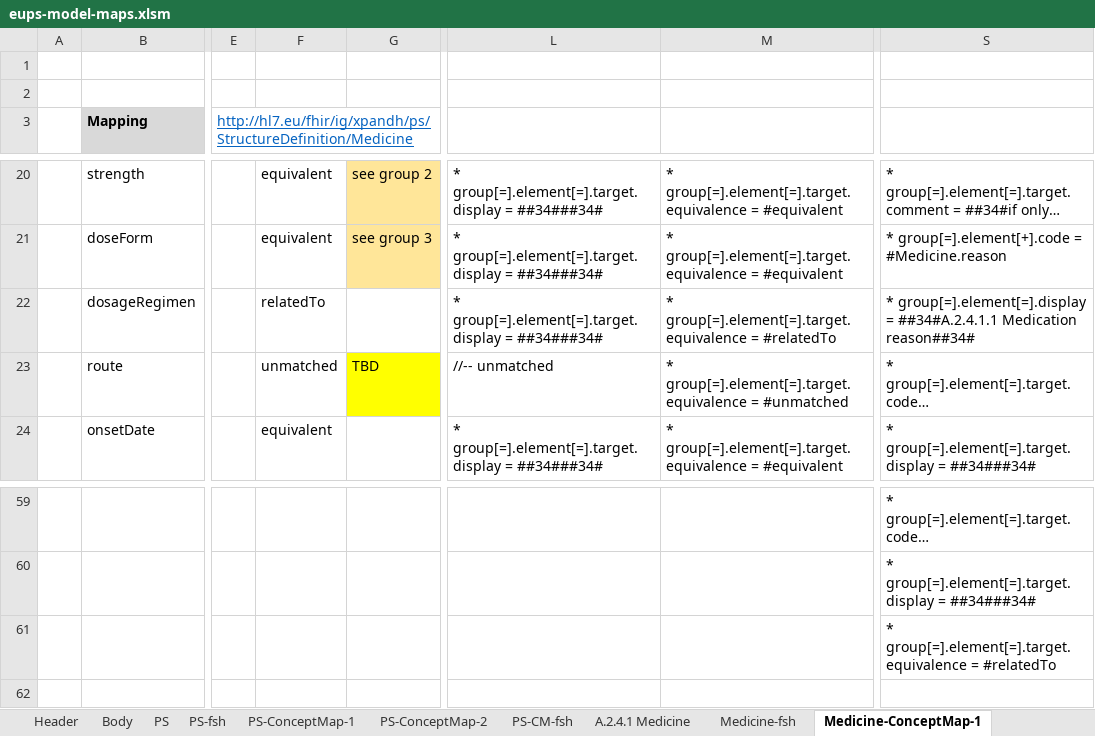
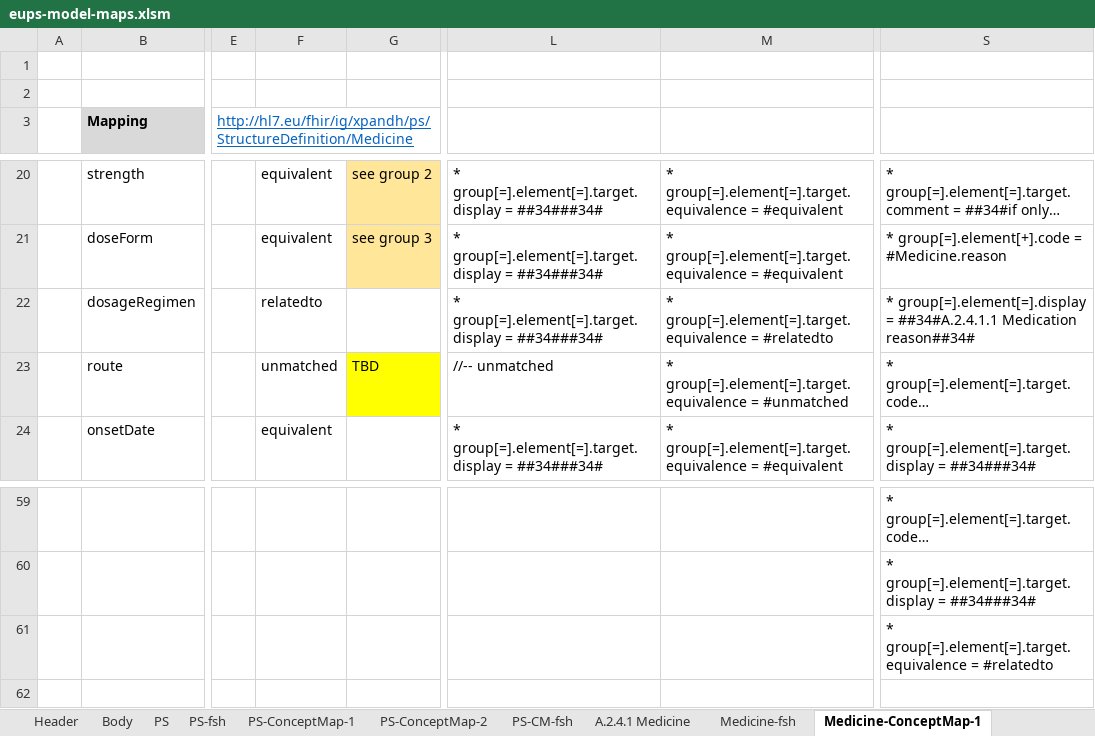
Before and after one commit to carmoao/XpanDH-PS, an Excel workbook: src-models/eups-model-maps.xlsm, sheet Medicine-ConceptMap-1, drawn as a sheet; only a part is shown, gaps mark what is left out; long unchanged cells end in …; values as stored, in another font and other column widths than the file's, no borders; the diff names each change by its address in the sheet, - before the commit and + after, or states it on an @@ line.

```diff
--- a/src-models/eups-model-maps.xlsm (sheet Medicine-ConceptMap-1)
+++ b/src-models/eups-model-maps.xlsm (sheet Medicine-ConceptMap-1)
-F22: relatedTo
+F22: relatedto
-M22: …group[=].element[=].target.equivalence = #relatedTo
+M22: …group[=].element[=].target.equivalence = #relatedto
-S61: …group[=].element[=].target.equivalence = #relatedTo
+S61: …group[=].element[=].target.equivalence = #relatedto
```
Also changed, not shown: sheet Medicine-ConceptMap-2, sheet Medicine-CM-fsh, 1 other file.
